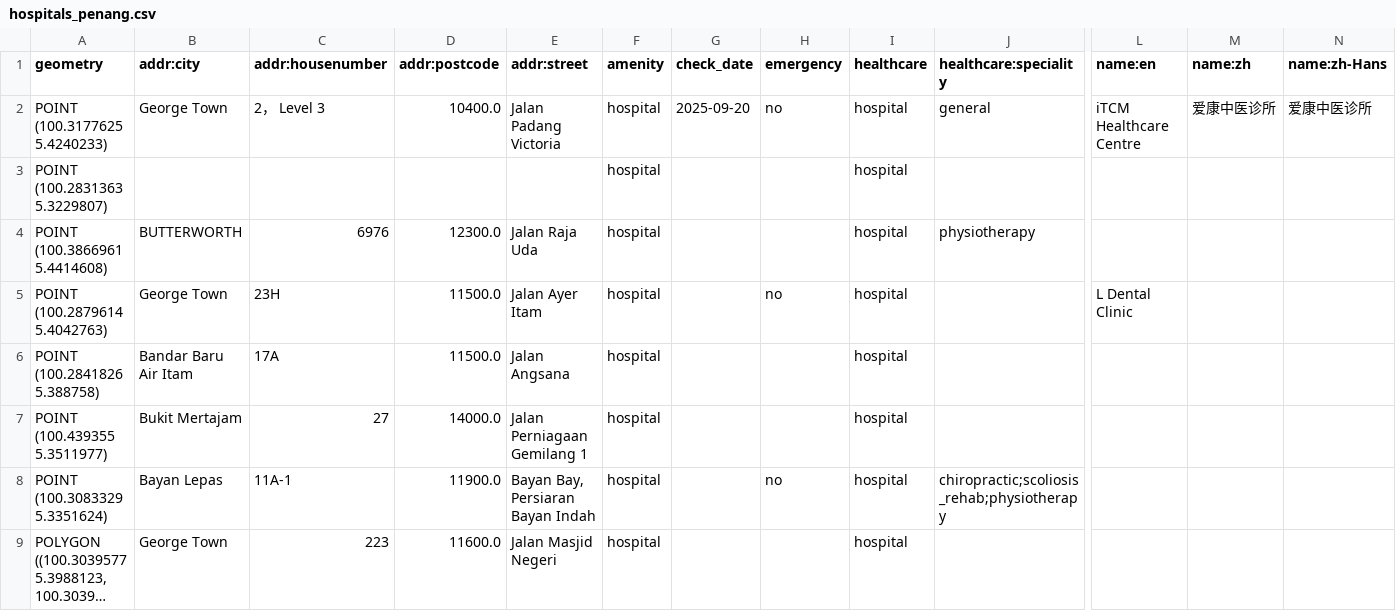
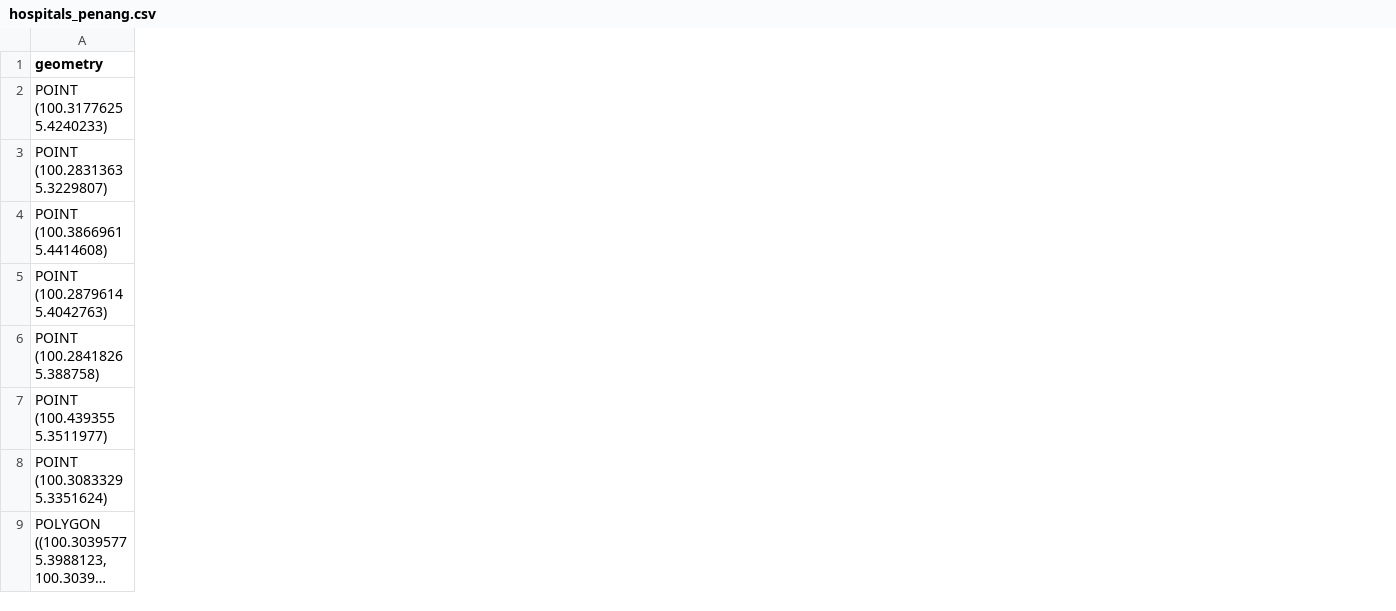
Before and after one commit to lim0434/Penang-Public-Transport-Analysis-System-fyp-, a CSV file: data/processed/hospitals_penang.csv, drawn as a sheet; only a part is shown, gaps mark what is left out; long unchanged cells end in …; the diff covers the shown part only; the diff names each change by its address in the sheet, - before the commit and + after, or states it on an @@ line.

```diff
--- a/data/processed/hospitals_penang.csv
+++ b/data/processed/hospitals_penang.csv
-column B (addr:city), rows 2-9: George Town |  | BUTTERWORTH | George Town | Bandar Baru Air Itam | Bukit Mertajam | Bayan Lepas | George Town
-column C (addr:housenumber), rows 2-9: 2， Level 3 |  | 6976 | 23H | 17A | 27 | 11A-1 | 223
-column D (addr:postcode), rows 2-9: 10400.0 |  | 12300.0 | 11500.0 | 11500.0 | 14000.0 | 11900.0 | 11600.0
-column E (addr:street), rows 2-9: Jalan Padang Victoria |  | Jalan Raja Uda | Jalan Ayer Itam | Jalan Angsana | Jalan Perniagaan Gemilang 1 | Bayan Bay, Persiaran Bayan Indah | Jalan Masjid Negeri
-column F (amenity), rows 2-9: all hospital
-column G (check_date), row 2: 2025-09-20
-column H (emergency), rows 2-8: no |  |  | no |  |  | no
-column I (healthcare), rows 2-9: all hospital
-column J (healthcare:speciality), rows 2-8: general |  | physiotherapy |  |  |  | chiropractic;scoliosis_rehab;physiotherapy
-column L (name:en), rows 2-5: iTCM Healthcare Centre |  |  | L Dental Clinic
-column M (name:zh), row 2: 爱康中医诊所
-column N (name:zh-Hans), row 2: 爱康中医诊所
```
Also changed, not shown: 28 removed columns elsewhere in this file, data/processed/hospitals.csv, data/processed/tai_by_mukim.csv, 12 other files.
